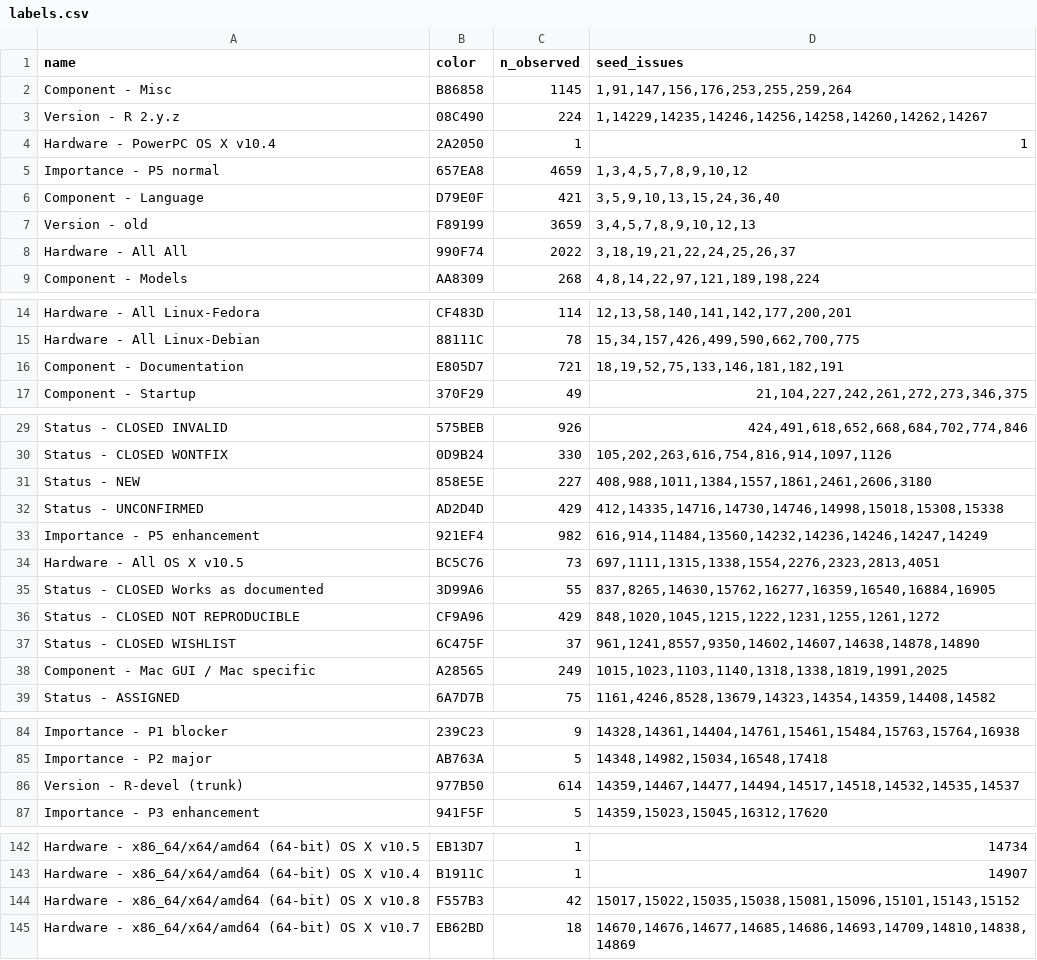
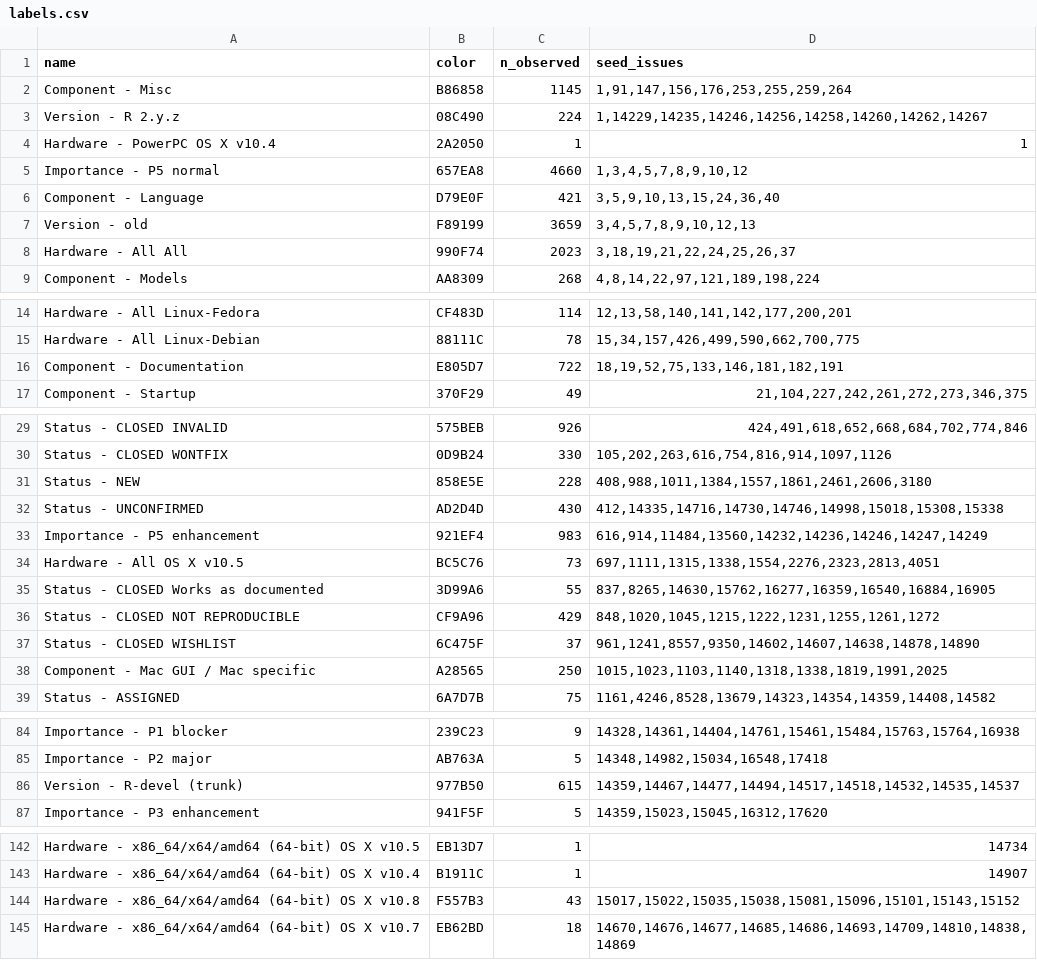
Before and after one commit to MichaelChirico/r-bugs, a CSV file: data/labels.csv, drawn as a sheet; only a part is shown, gaps mark what is left out; the diff covers the shown part only.

```diff
--- a/data/labels.csv
+++ b/data/labels.csv
@@ -4,6 +4,6 @@ Version - R 2.y.z,08C490,224,"1,14229,14235,14246,14256,14258,14260,14262,14267"
 Hardware - PowerPC OS X v10.4,2A2050,1,1
-Importance - P5 normal,657EA8,4659,"1,3,4,5,7,8,9,10,12"
+Importance - P5 normal,657EA8,4660,"1,3,4,5,7,8,9,10,12"
 Component - Language,D79E0F,421,"3,5,9,10,13,15,24,36,40"
 Version - old,F89199,3659,"3,4,5,7,8,9,10,12,13"
-Hardware - All All,990F74,2022,"3,18,19,21,22,24,25,26,37"
+Hardware - All All,990F74,2023,"3,18,19,21,22,24,25,26,37"
 Component - Models,AA8309,268,"4,8,14,22,97,121,189,198,224"
@@ -15,3 +15,3 @@ Hardware - All Linux-Fedora,CF483D,114,"12,13,58,140,141,142,177,200,201"
 Hardware - All Linux-Debian,88111C,78,"15,34,157,426,499,590,662,700,775"
-Component - Documentation,E805D7,721,"18,19,52,75,133,146,181,182,191"
+Component - Documentation,E805D7,722,"18,19,52,75,133,146,181,182,191"
 Component - Startup,370F29,49,"21,104,227,242,261,272,273,346,375"
@@ -30,5 +30,5 @@ Status - CLOSED INVALID,575BEB,926,"424,491,618,652,668,684,702,774,846"
 Status - CLOSED WONTFIX,0D9B24,330,"105,202,263,616,754,816,914,1097,1126"
-Status - NEW,858E5E,227,"408,988,1011,1384,1557,1861,2461,2606,3180"
-Status - UNCONFIRMED,AD2D4D,429,"412,14335,14716,14730,14746,14998,15018,15308,15338"
-Importance - P5 enhancement,921EF4,982,"616,914,11484,13560,14232,14236,14246,14247,14249"
+Status - NEW,858E5E,228,"408,988,1011,1384,1557,1861,2461,2606,3180"
+Status - UNCONFIRMED,AD2D4D,430,"412,14335,14716,14730,14746,14998,15018,15308,15338"
+Importance - P5 enhancement,921EF4,983,"616,914,11484,13560,14232,14236,14246,14247,14249"
 Hardware - All OS X v10.5,BC5C76,73,"697,1111,1315,1338,1554,2276,2323,2813,4051"
@@ -37,3 +37,3 @@ Status - CLOSED NOT REPRODUCIBLE,CF9A96,429,"848,1020,1045,1215,1222,1231,1255,1
 Status - CLOSED WISHLIST,6C475F,37,"961,1241,8557,9350,14602,14607,14638,14878,14890"
-Component - Mac GUI / Mac specific,A28565,249,"1015,1023,1103,1140,1318,1338,1819,1991,2025"
+Component - Mac GUI / Mac specific,A28565,250,"1015,1023,1103,1140,1318,1338,1819,1991,2025"
 Status - ASSIGNED,6A7D7B,75,"1161,4246,8528,13679,14323,14354,14359,14408,14582"
@@ -85,3 +85,3 @@ Importance - P1 blocker,239C23,9,"14328,14361,14404,14761,15461,15484,15763,1576
 Importance - P2 major,AB763A,5,"14348,14982,15034,16548,17418"
-Version - R-devel (trunk),977B50,614,"14359,14467,14477,14494,14517,14518,14532,14535,14537"
+Version - R-devel (trunk),977B50,615,"14359,14467,14477,14494,14517,14518,14532,14535,14537"
 Importance - P3 enhancement,941F5F,5,"14359,15023,15045,16312,17620"
@@ -143,3 +143,3 @@ Hardware - x86_64/x64/amd64 (64-bit) OS X v10.5,EB13D7,1,14734
 Hardware - x86_64/x64/amd64 (64-bit) OS X v10.4,B1911C,1,14907
-Hardware - x86_64/x64/amd64 (64-bit) OS X v10.8,F557B3,42,"15017,15022,15035,15038,15081,15096,15101,15143,15152"
+Hardware - x86_64/x64/amd64 (64-bit) OS X v10.8,F557B3,43,"15017,15022,15035,15038,15081,15096,15101,15143,15152"
 Hardware - x86_64/x64/amd64 (64-bit) OS X v10.7,EB62BD,18,"14670,14676,14677,14685,14686,14693,14709,14810,14838,14869"
```
Also changed, not shown: 1 edited cell elsewhere in this file, 1 other file.
